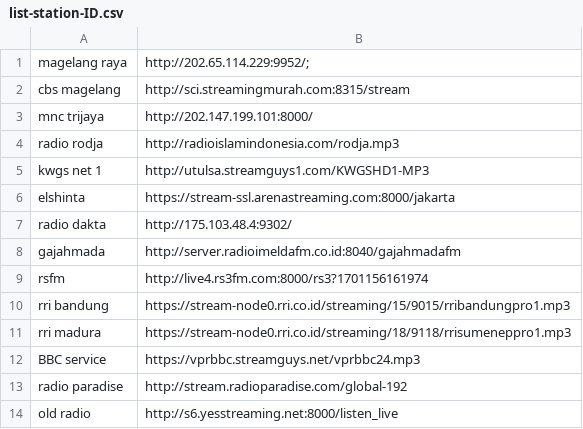
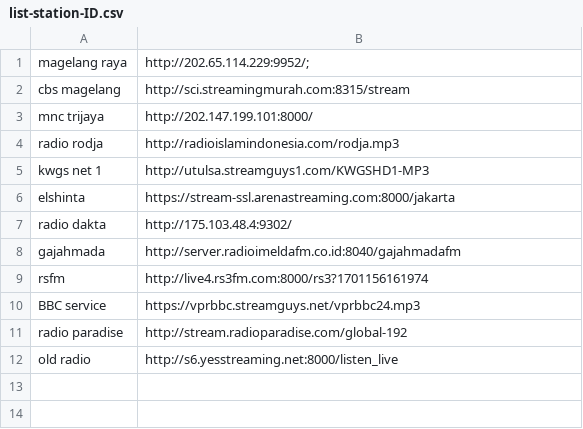
Before and after one commit to Androganz/esp32-basedradio, a CSV file: list-station-ID.csv, drawn as a sheet; the diff names each change by its address in the sheet, - before the commit and + after, or states it on an @@ line.

Commit message:
Update list-station-ID.csv

```diff
--- a/list-station-ID.csv
+++ b/list-station-ID.csv
-row 10: rri bandung | https://stream-node0.rri.co.id/streaming/15/9015/rribandungpro1.mp3
-row 11: rri madura | https://stream-node0.rri.co.id/streaming/18/9118/rrisumeneppro1.mp3
```
